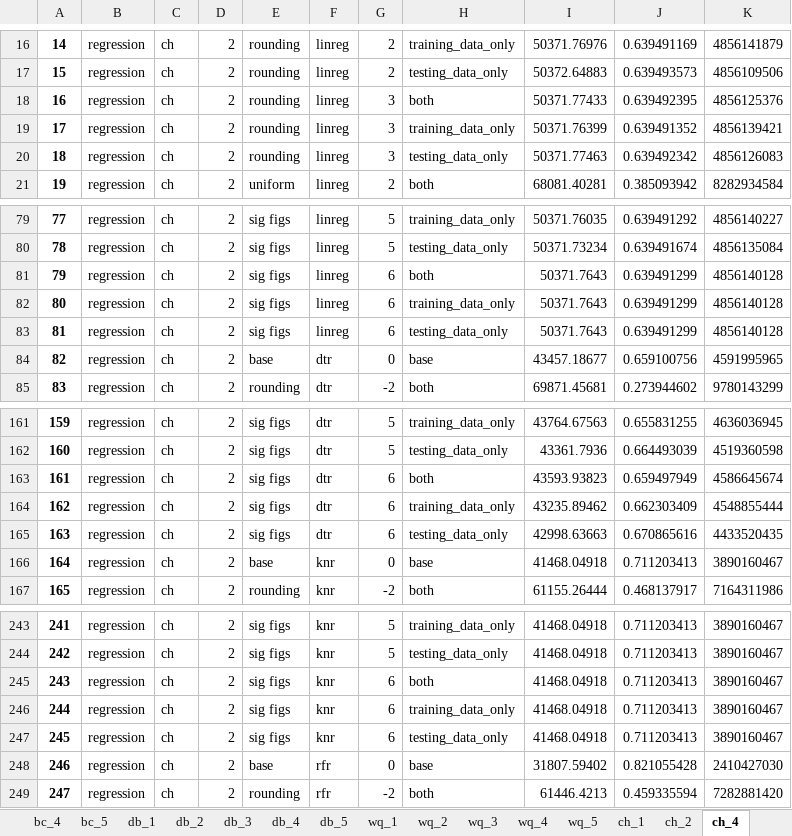
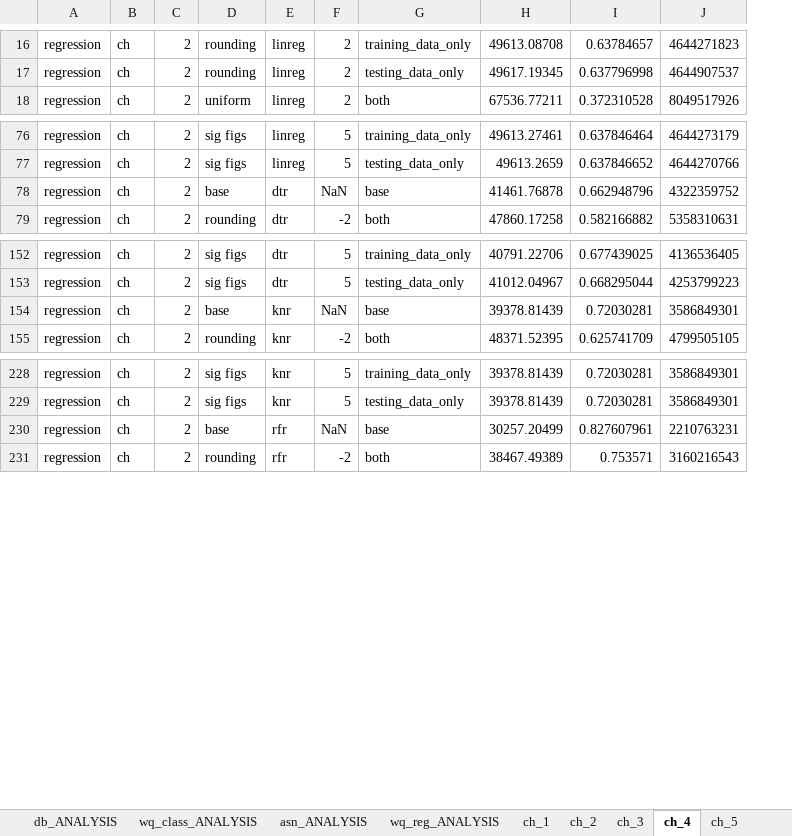
Before and after one commit to A-George26826/Numerical-Precision-Res-Official, an Excel workbook: Project-Data.xlsx, sheet ch_4, drawn as a sheet; only a part is shown, gaps mark what is left out; values as stored, in another font and other column widths than the file's, no borders; removed rows and columns are numbered as before the commit, all else as after; the diff covers the shown part only; the diff names each change by its address in the sheet, - before the commit and + after, or states it on an @@ line.

```diff
--- a/Project-Data.xlsx (sheet ch_4)
+++ b/Project-Data.xlsx (sheet ch_4)
+sheet tab: db_ANALYSIS
+sheet tab: wq_class_ANALYSIS
+sheet tab: asn_ANALYSIS
+sheet tab: wq_reg_ANALYSIS
-column A, rows 16-17: 14 | 15; row 21: 19; rows 79-80: 77 | 78; rows 84-85: 82 | 83; rows 161-162: 159 | 160; rows 166-167: 164 | 165; rows 243-244: 241 | 242; rows 248-249: 246 | 247
-column I, rows 16-17: 50371.76976 | 50372.64883; row 21: 68081.40281; rows 79-80: 50371.76035 | 50371.73234; rows 84-85: 43457.18677 | 69871.45681; rows 161-162: 43764.67563 | 43361.7936; rows 166-167: 41468.04918 | 61155.26444; rows 243-244: 41468.04918 | 41468.04918; rows 248-249: 31807.59402 | 61446.4213
-column J, rows 16-17: 0.639491169 | 0.639493573; row 21: 0.385093942; rows 79-80: 0.639491292 | 0.639491674; rows 84-85: 0.659100756 | 0.273944602; rows 161-162: 0.655831255 | 0.664493039; rows 166-167: 0.711203413 | 0.468137917; rows 243-244: 0.711203413 | 0.711203413; rows 248-249: 0.821055428 | 0.459335594
-column K, rows 16-17: 4856141879 | 4856109506; row 21: 8282934584; rows 79-80: 4856140227 | 4856135084; rows 84-85: 4591995965 | 9780143299; rows 161-162: 4636036945 | 4519360598; rows 166-167: 3890160467 | 7164311986; rows 243-244: 3890160467 | 3890160467; rows 248-249: 2410427030 | 7282881420
+column H, rows 16-18: 49613.08708 | 49617.19345 | 67536.77211; rows 76-79: 49613.27461 | 49613.2659 | 41461.76878 | 47860.17258; rows 152-155: 40791.22706 | 41012.04967 | 39378.81439 | 48371.52395; rows 228-231: 39378.81439 | 39378.81439 | 30257.20499 | 38467.49389
+column I, rows 16-18: 0.63784657 | 0.637796998 | 0.372310528; rows 76-79: 0.637846464 | 0.637846652 | 0.662948796 | 0.582166882; rows 152-155: 0.677439025 | 0.668295044 | 0.72030281 | 0.625741709; rows 228-231: 0.72030281 | 0.72030281 | 0.827607961 | 0.753571
+column J, rows 16-18: 4644271823 | 4644907537 | 8049517926; rows 76-79: 4644273179 | 4644270766 | 4322359752 | 5358310631; rows 152-155: 4136536405 | 4253799223 | 3586849301 | 4799505105; rows 228-231: 3586849301 | 3586849301 | 2210763231 | 3160216543
-row 18: 16 | regression | ch | 2 | rounding | linreg | 3 | both | 50371.77433 | 0.639492395 | 4856125376
-row 19: 17 | regression | ch | 2 | rounding | linreg | 3 | training_data_only | 50371.76399 | 0.639491352 | 4856139421
-row 20: 18 | regression | ch | 2 | rounding | linreg | 3 | testing_data_only | 50371.77463 | 0.639492342 | 4856126083
-row 81: 79 | regression | ch | 2 | sig figs | linreg | 6 | both | 50371.7643 | 0.639491299 | 4856140128
-row 82: 80 | regression | ch | 2 | sig figs | linreg | 6 | training_data_only | 50371.7643 | 0.639491299 | 4856140128
-row 83: 81 | regression | ch | 2 | sig figs | linreg | 6 | testing_data_only | 50371.7643 | 0.639491299 | 4856140128
-F78: 0
+F78: NaN
-row 163: 161 | regression | ch | 2 | sig figs | dtr | 6 | both | 43593.93823 | 0.659497949 | 4586645674
-row 164: 162 | regression | ch | 2 | sig figs | dtr | 6 | training_data_only | 43235.89462 | 0.662303409 | 4548855444
-row 165: 163 | regression | ch | 2 | sig figs | dtr | 6 | testing_data_only | 42998.63663 | 0.670865616 | 4433520435
-F154: 0
+F154: NaN
-row 245: 243 | regression | ch | 2 | sig figs | knr | 6 | both | 41468.04918 | 0.711203413 | 3890160467
-row 246: 244 | regression | ch | 2 | sig figs | knr | 6 | training_data_only | 41468.04918 | 0.711203413 | 3890160467
-row 247: 245 | regression | ch | 2 | sig figs | knr | 6 | testing_data_only | 41468.04918 | 0.711203413 | 3890160467
-F230: 0
+F230: NaN
```
Also changed, not shown: 12 removed rows and 1 edited cell elsewhere in this sheet, sheet Sheet1, sheet ch_3, sheet ch_2, sheet ch_1, sheet ch_5, sheet wq_class_4, 23 more sheets, other sheet tabs, hidden cells, 24 other files.
